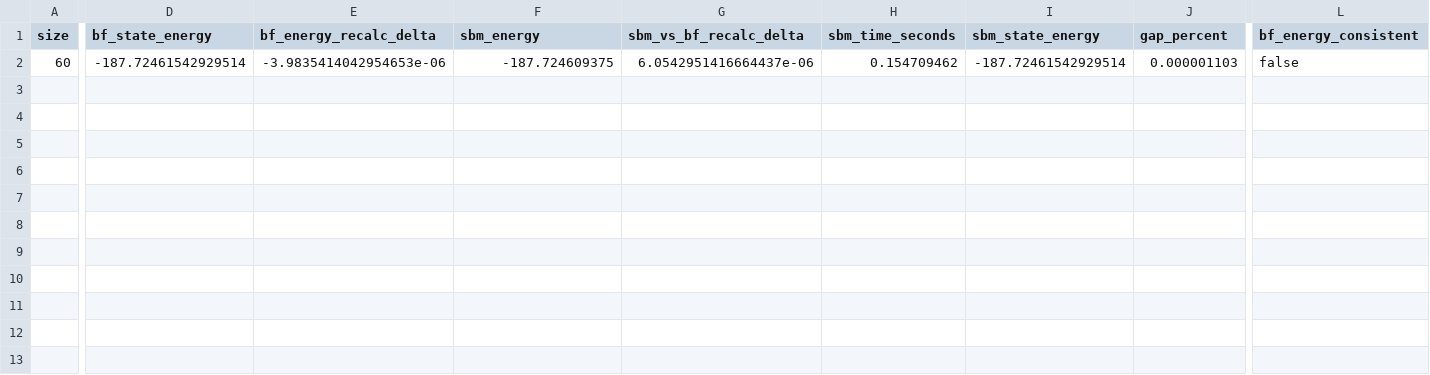
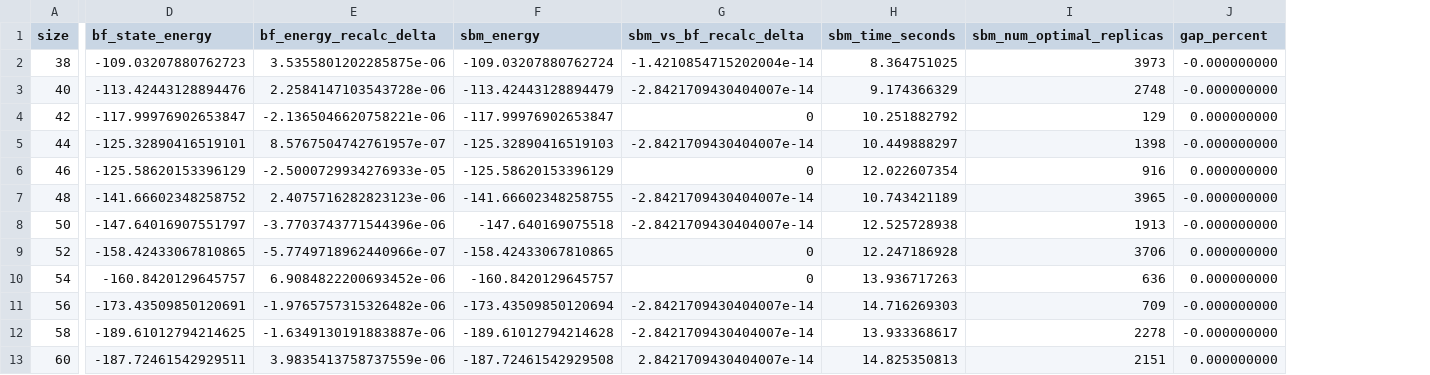
Before and after one commit to iitis/bruteforce-text, a CSV file: benchmarks/bf_sbm_verification_distributed_summary.csv, drawn as a sheet; only a part is shown, gaps mark what is left out; removed rows and columns are numbered as before the commit, all else as after; rows hold the shown columns only; the diff covers the shown part only; the diff names each change by its address in the sheet, - before the commit and + after, or states it on an @@ line.

```diff
--- a/benchmarks/bf_sbm_verification_distributed_summary.csv
+++ b/benchmarks/bf_sbm_verification_distributed_summary.csv
-column I (sbm_state_energy), row 2: -187.72461542929514
+column I (sbm_num_optimal_replicas), row 13: 2151
-column L (bf_energy_consistent), row 2: false
+row 2: 38 | -109.03207880762723 | 3.5355801202285875e-06 | -109.03207880762724 | -1.4210854715202004e-14 | 8.364751025 | 3973 | -0.000000000
+row 3: 40 | -113.42443128894476 | 2.2584147103543728e-06 | -113.42443128894479 | -2.8421709430404007e-14 | 9.174366329 | 2748 | -0.000000000
+row 4: 42 | -117.99976902653847 | -2.1365046620758221e-06 | -117.99976902653847 | 0 | 10.251882792 | 129 | 0.000000000
+row 5: 44 | -125.32890416519101 | 8.5767504742761957e-07 | -125.32890416519103 | -2.8421709430404007e-14 | 10.449888297 | 1398 | -0.000000000
+row 6: 46 | -125.58620153396129 | -2.5000729934276933e-05 | -125.58620153396129 | 0 | 12.022607354 | 916 | 0.000000000
+row 7: 48 | -141.66602348258752 | 2.4075716282823123e-06 | -141.66602348258755 | -2.8421709430404007e-14 | 10.743421189 | 3965 | -0.000000000
+row 8: 50 | -147.64016907551797 | -3.7703743771544396e-06 | -147.640169075518 | -2.8421709430404007e-14 | 12.525728938 | 1913 | -0.000000000
+row 9: 52 | -158.42433067810865 | -5.7749718962440966e-07 | -158.42433067810865 | 0 | 12.247186928 | 3706 | 0.000000000
+row 10: 54 | -160.8420129645757 | 6.9084822200693452e-06 | -160.8420129645757 | 0 | 13.936717263 | 636 | 0.000000000
+row 11: 56 | -173.43509850120691 | -1.9765757315326482e-06 | -173.43509850120694 | -2.8421709430404007e-14 | 14.716269303 | 709 | -0.000000000
+row 12: 58 | -189.61012794214625 | -1.6349130191883887e-06 | -189.61012794214628 | -2.8421709430404007e-14 | 13.933368617 | 2278 | -0.000000000
-D13 (bf_state_energy): -187.72461542929514
+D13 (bf_state_energy): -187.72461542929511
-E13 (bf_energy_recalc_delta): -3.9835414042954653e-06
+E13 (bf_energy_recalc_delta): 3.9835413758737559e-06
-F13 (sbm_energy): -187.724609375
+F13 (sbm_energy): -187.72461542929508
-G13 (sbm_vs_bf_recalc_delta): 6.0542951416664437e-06
+G13 (sbm_vs_bf_recalc_delta): 2.8421709430404007e-14
-H13 (sbm_time_seconds): 0.154709462
+H13 (sbm_time_seconds): 14.825350813
-J13 (gap_percent): 0.000001103
+J13 (gap_percent): 0.000000000
```
Also changed, not shown: 1 edited cell elsewhere in this file, benchmarks/bf_sbm_verification_distributed_states.csv, benchmarks/bf_sbm_verification_single-gpu_summary.csv, 10 other files.
